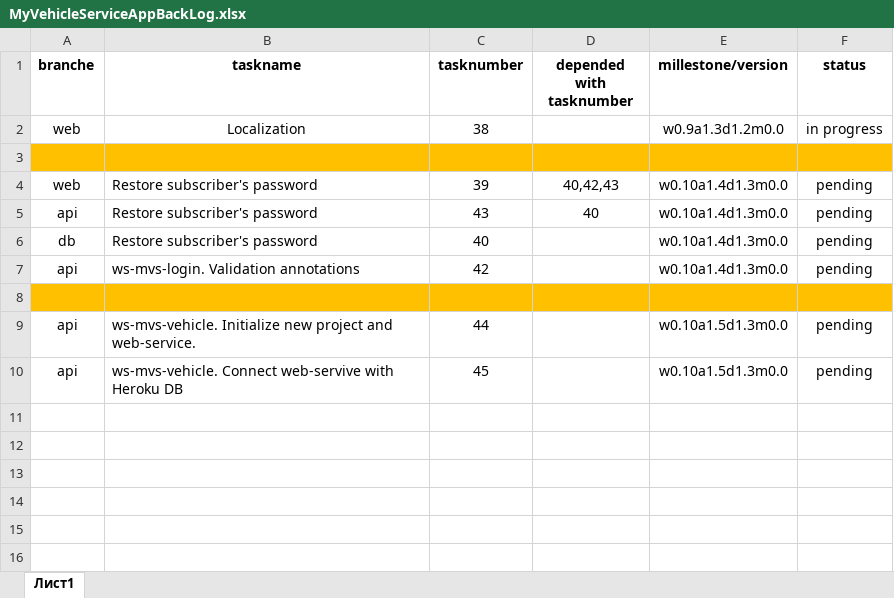
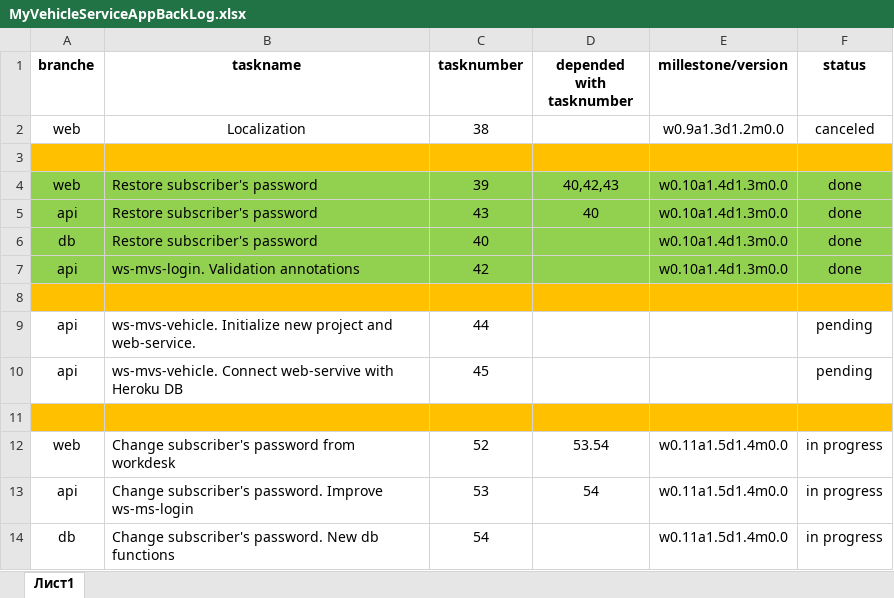
Before and after one commit to Snorri1986/MyVehicleServiceApp, an Excel workbook: trunk/MyVehicleServiceAppBackLog.xlsx, sheet Лист1, drawn as a sheet; values as stored, in another font and other column widths than the file's, no borders; the diff names each change by its address in the sheet, - before the commit and + after, or states it on an @@ line.

Commit message:
Update MyVehicleServiceAppBackLog.xlsx
Update project lifecycle

```diff
--- a/trunk/MyVehicleServiceAppBackLog.xlsx (sheet Лист1)
+++ b/trunk/MyVehicleServiceAppBackLog.xlsx (sheet Лист1)
-F2 (status): in progress
+F2 (status): canceled
-A4:F7 fill: none
+A4:F7 fill: #92D050
-F4:F7 (status): pending
+F4:F7 (status): done
-E9:E10 (millestone/version): w0.10a1.5d1.3m0.0
+E9:E10 (millestone/version): (empty)
+row 11: (empty)
+row 12: web | Change subscriber's password from workdesk | 52 | 53.54 | w0.11a1.5d1.4m0.0 | in progress
+row 13: api | Change subscriber's password. Improve ws-ms-login | 53 | 54 | w0.11a1.5d1.4m0.0 | in progress
+row 14: db | Change subscriber's password. New db functions | 54 |  | w0.11a1.5d1.4m0.0 | in progress
```
